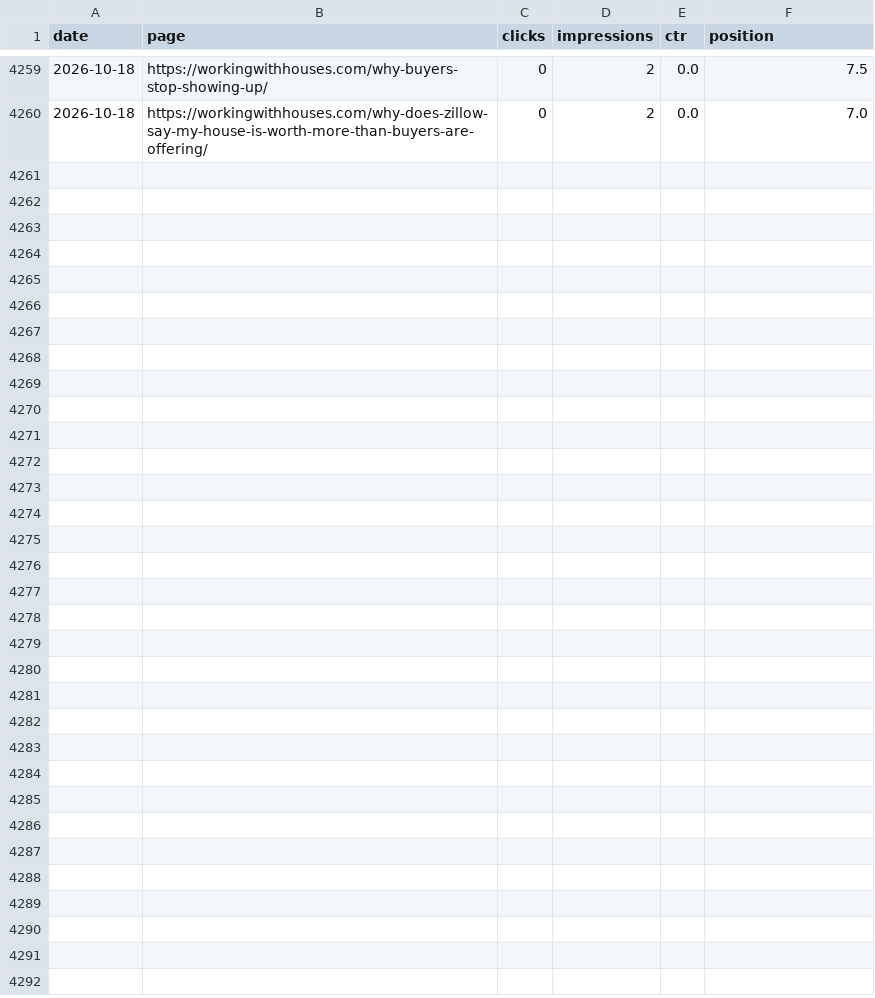
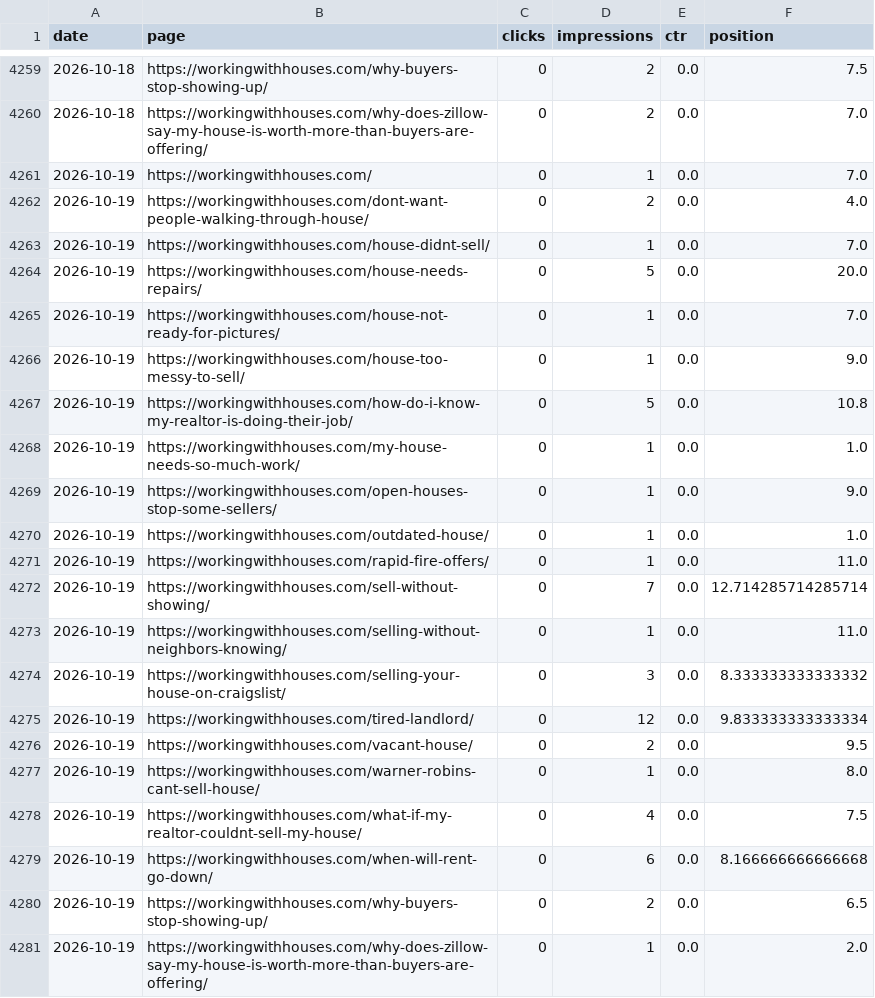
Before and after one commit to figlesias7/GSC-Tracker, a CSV file: data/gsc_daily_data.csv, drawn as a sheet; only a part is shown, gaps mark what is left out; the diff names each change by its address in the sheet, - before the commit and + after, or states it on an @@ line.

```diff
--- a/data/gsc_daily_data.csv
+++ b/data/gsc_daily_data.csv
+row 4261: 2026-10-19 | https://workingwithhouses.com/ | 0 | 1 | 0.0 | 7.0
+row 4262: 2026-10-19 | https://workingwithhouses.com/dont-want-people-walking-through-house/ | 0 | 2 | 0.0 | 4.0
+row 4263: 2026-10-19 | https://workingwithhouses.com/house-didnt-sell/ | 0 | 1 | 0.0 | 7.0
+row 4264: 2026-10-19 | https://workingwithhouses.com/house-needs-repairs/ | 0 | 5 | 0.0 | 20.0
+row 4265: 2026-10-19 | https://workingwithhouses.com/house-not-ready-for-pictures/ | 0 | 1 | 0.0 | 7.0
+row 4266: 2026-10-19 | https://workingwithhouses.com/house-too-messy-to-sell/ | 0 | 1 | 0.0 | 9.0
+row 4267: 2026-10-19 | https://workingwithhouses.com/how-do-i-know-my-realtor-is-doing-their-job/ | 0 | 5 | 0.0 | 10.8
+row 4268: 2026-10-19 | https://workingwithhouses.com/my-house-needs-so-much-work/ | 0 | 1 | 0.0 | 1.0
+row 4269: 2026-10-19 | https://workingwithhouses.com/open-houses-stop-some-sellers/ | 0 | 1 | 0.0 | 9.0
+row 4270: 2026-10-19 | https://workingwithhouses.com/outdated-house/ | 0 | 1 | 0.0 | 1.0
+row 4271: 2026-10-19 | https://workingwithhouses.com/rapid-fire-offers/ | 0 | 1 | 0.0 | 11.0
+row 4272: 2026-10-19 | https://workingwithhouses.com/sell-without-showing/ | 0 | 7 | 0.0 | 12.714285714285714
+row 4273: 2026-10-19 | https://workingwithhouses.com/selling-without-neighbors-knowing/ | 0 | 1 | 0.0 | 11.0
+row 4274: 2026-10-19 | https://workingwithhouses.com/selling-your-house-on-craigslist/ | 0 | 3 | 0.0 | 8.333333333333332
+row 4275: 2026-10-19 | https://workingwithhouses.com/tired-landlord/ | 0 | 12 | 0.0 | 9.833333333333334
+row 4276: 2026-10-19 | https://workingwithhouses.com/vacant-house/ | 0 | 2 | 0.0 | 9.5
+row 4277: 2026-10-19 | https://workingwithhouses.com/warner-robins-cant-sell-house/ | 0 | 1 | 0.0 | 8.0
+row 4278: 2026-10-19 | https://workingwithhouses.com/what-if-my-realtor-couldnt-sell-my-house/ | 0 | 4 | 0.0 | 7.5
+row 4279: 2026-10-19 | https://workingwithhouses.com/when-will-rent-go-down/ | 0 | 6 | 0.0 | 8.166666666666668
+row 4280: 2026-10-19 | https://workingwithhouses.com/why-buyers-stop-showing-up/ | 0 | 2 | 0.0 | 6.5
+row 4281: 2026-10-19 | https://workingwithhouses.com/why-does-zillow-say-my-house-is-worth-more-than-buyers-are-offering/ | 0 | 1 | 0.0 | 2.0
```
Also changed, not shown: 1 other file.
